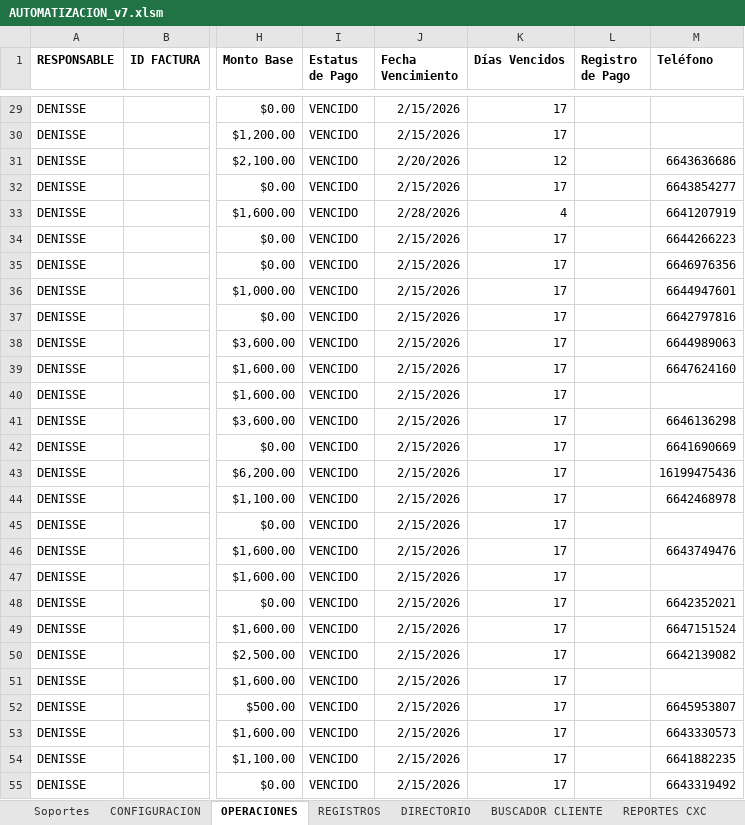
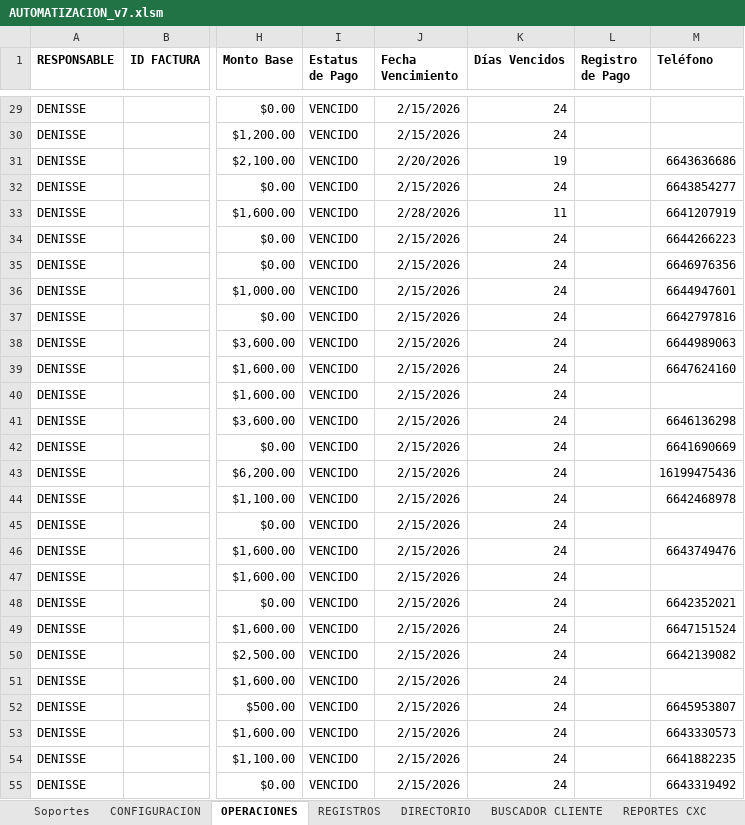
Before and after one commit to javicanela/bajatax, an Excel workbook: AUTOMATIZACION_v7.xlsm, sheet OPERACIONES, drawn as a sheet; only a part is shown, gaps mark what is left out; values as stored, in another font and other column widths than the file's, no borders; conditional formats not drawn; the diff covers the shown part only; the diff names each change by its address in the sheet, - before the commit and + after, or states it on an @@ line.

```diff
--- a/AUTOMATIZACION_v7.xlsm (sheet OPERACIONES)
+++ b/AUTOMATIZACION_v7.xlsm (sheet OPERACIONES)
-K29:K30 (Días Vencidos): 17
+K29:K30 (Días Vencidos): 24
-K31 (Días Vencidos): 12
+K31 (Días Vencidos): 19
-K32 (Días Vencidos): 17
+K32 (Días Vencidos): 24
-K33 (Días Vencidos): 4
+K33 (Días Vencidos): 11
-K34:K55 (Días Vencidos): 17
+K34:K55 (Días Vencidos): 24
```
Also changed, not shown: 41 edited cells elsewhere in this sheet, 33 other files.
